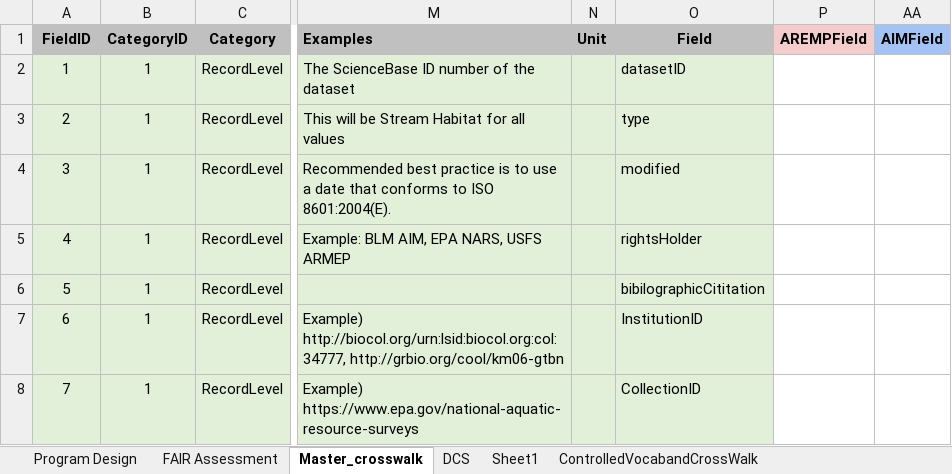
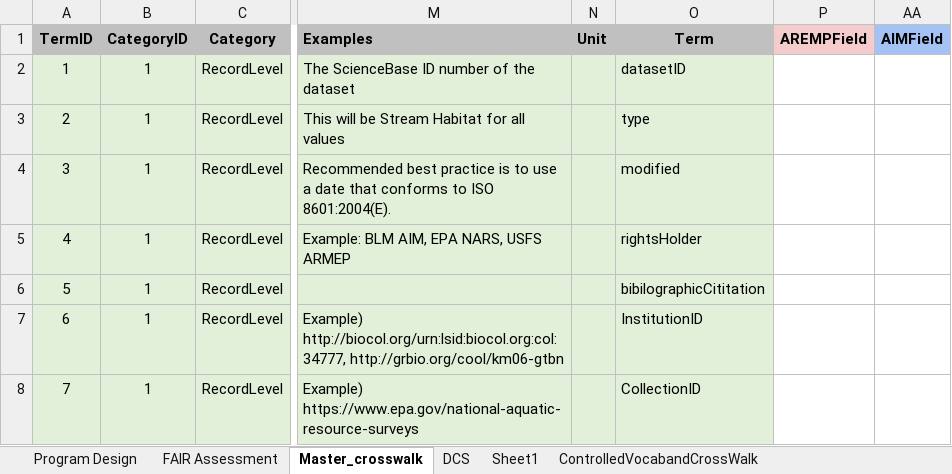
Before and after one commit to rascully/Stream-Monitoring-Data-Exchange-Specifications, an Excel workbook: Metadata.xlsx, sheet Master_crosswalk, drawn as a sheet; only a part is shown, gaps mark what is left out; values as stored, in another font and other column widths than the file's, no borders; table styles not drawn; the diff names each change by its address in the sheet, - before the commit and + after, or states it on an @@ line.

Commit message:
update tables

```diff
--- a/Metadata.xlsx (sheet Master_crosswalk)
+++ b/Metadata.xlsx (sheet Master_crosswalk)
-A1: FieldID
+A1: TermID
-O1: Field
+O1: Term
```
Also changed, not shown: 7 other files.
